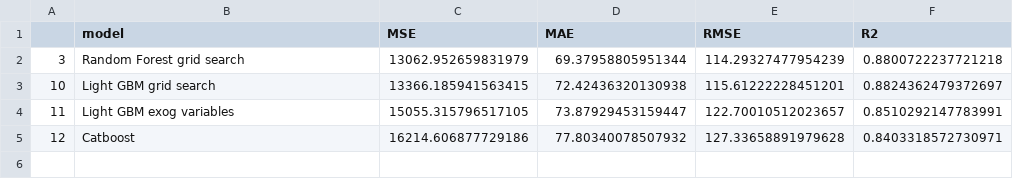
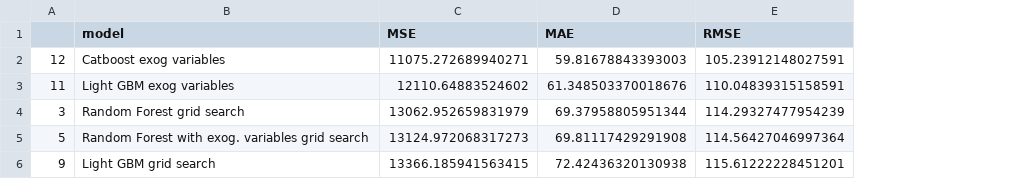
Before and after one commit to paulamartinm/bicimad_prevision_tfm, a CSV file: Frontend/evaluation_models_global_demand.csv, drawn as a sheet; removed rows and columns are numbered as before the commit, all else as after; the diff names each change by its address in the sheet, - before the commit and + after, or states it on an @@ line.

Commit message:
Add files via upload

```diff
--- a/Frontend/evaluation_models_global_demand.csv
+++ b/Frontend/evaluation_models_global_demand.csv
-column F (R2), rows 2-3: 0.8800722237721218 | 0.8824362479372697
+row 2: 12 | Catboost exog variables | 11075.272689940271 | 59.81678843393003 | 105.23912148027591
+row 3: 11 | Light GBM exog variables | 12110.64883524602 | 61.348503370018676 | 110.04839315158591
+row 5: 5 | Random Forest with exog. variables grid search | 13124.972068317273 | 69.81117429291908 | 114.56427046997364
-A6: 10
+A6: 9
-row 4: 11 | Light GBM exog variables | 15055.315796517105 | 73.87929453159447 | 122.70010512023657 | 0.8510292147783991
-row 5: 12 | Catboost | 16214.606877729186 | 77.80340078507932 | 127.33658891979628 | 0.8403318572730971
```
